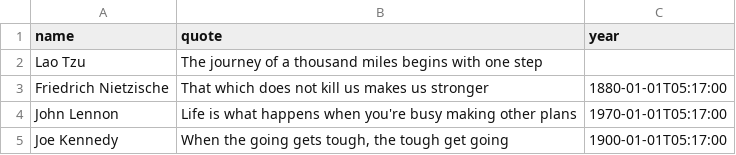
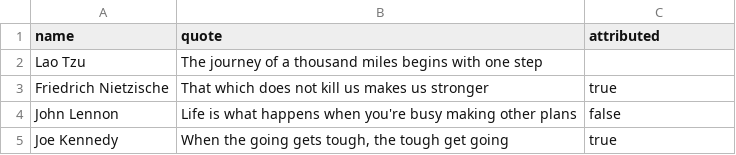
Before and after one commit to jweberpm/mydata, a CSV file: typevalidation.csv, drawn as a sheet.

Commit message:
fixed again

```diff
--- a/typevalidation.csv
+++ b/typevalidation.csv
@@ -1,5 +1,5 @@
-name,quote,year
+name,quote,attributed
 "Lao Tzu","The journey of a thousand miles begins with one step",""
-"Friedrich Nietzische","That which does not kill us makes us stronger",1880-01-01T05:17:00
-"John Lennon","Life is what happens when you're busy making other plans",1970-01-01T05:17:00
-"Joe Kennedy","When the going gets tough, the tough get going",1900-01-01T05:17:00
+"Friedrich Nietzische","That which does not kill us makes us stronger","true"
+"John Lennon","Life is what happens when you're busy making other plans","false"
+"Joe Kennedy","When the going gets tough, the tough get going","true"
```
